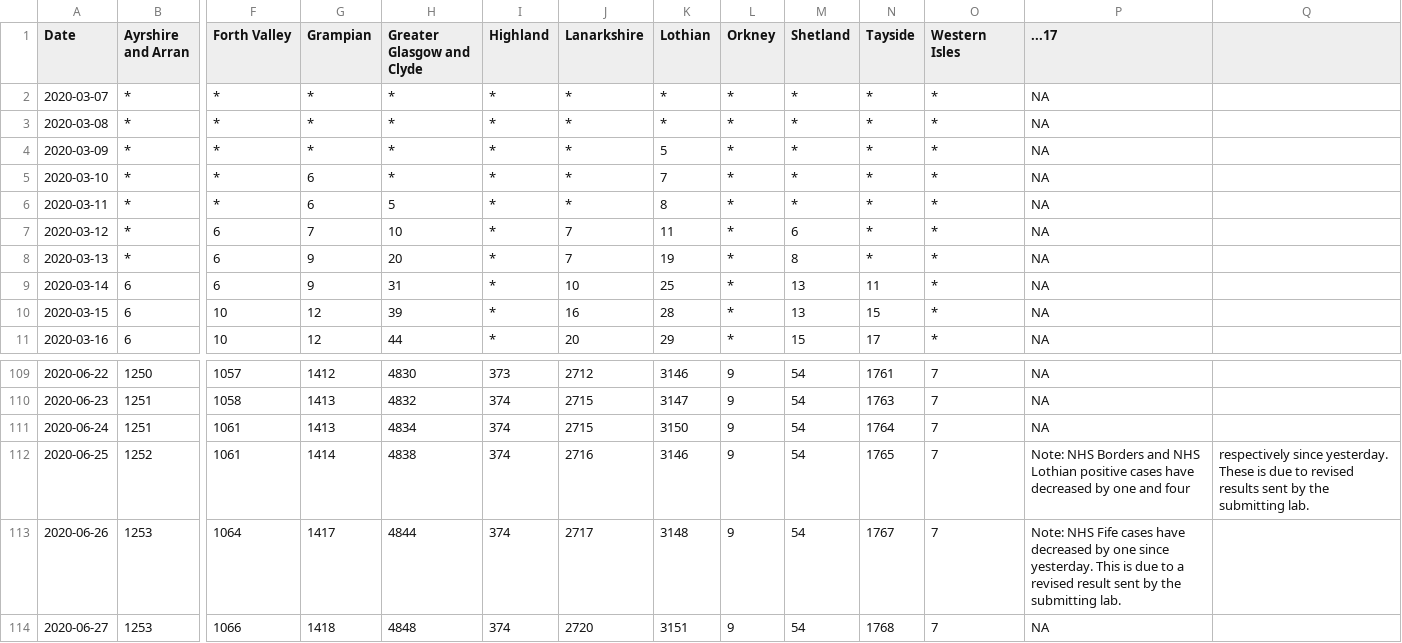
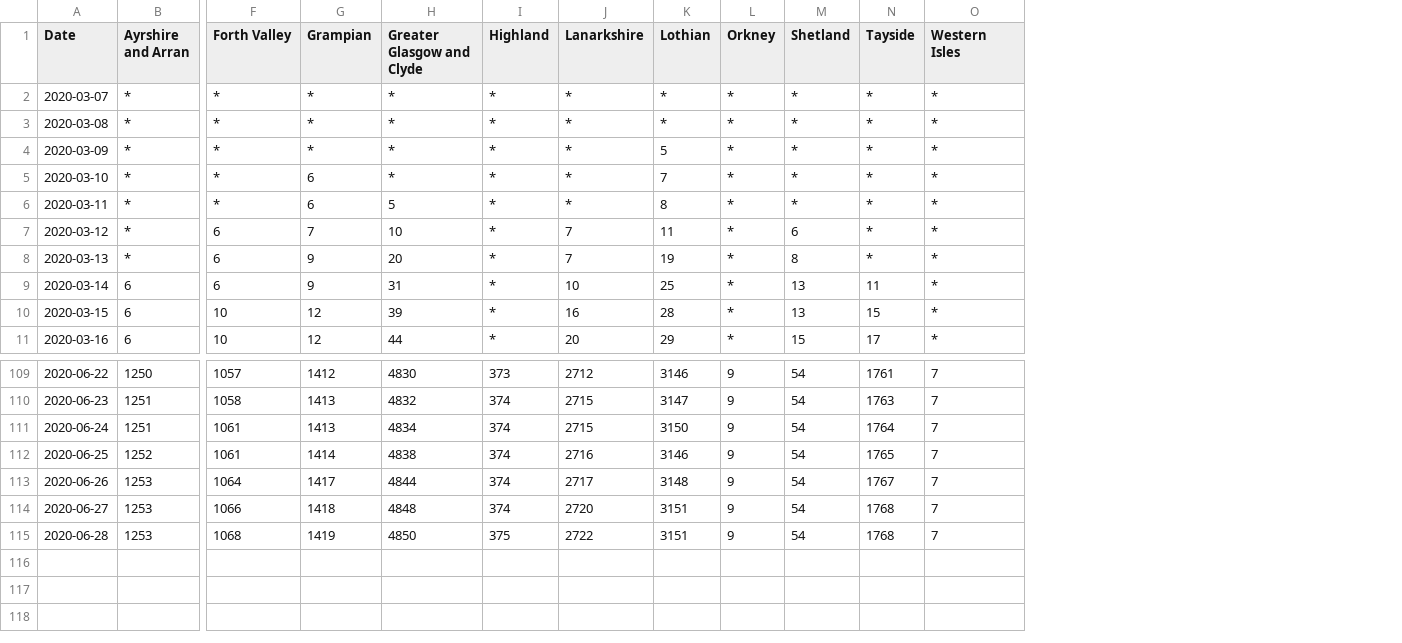
Before and after one commit to ScotGovAnalysis/COVID-19-Management-Information-Up-to-11-04-2022, a CSV file: COVID19 - Daily Management Information - Scottish Health Boards - Cumulative cases.csv, drawn as a sheet; only a part is shown, gaps mark what is left out; removed rows and columns are numbered as before the commit, all else as after; rows hold the shown columns only; the diff names each change by its address in the sheet, - before the commit and + after, or states it on an @@ line.

```diff
--- a/COVID19 - Daily Management Information - Scottish Health Boards - Cumulative cases.csv
+++ b/COVID19 - Daily Management Information - Scottish Health Boards - Cumulative cases.csv
-column P (...17), rows 2-11: all NA; rows 109-114: NA | NA | NA | Note: NHS Borders and NHS Lothian positive cases have decreased by one and four | Note: NHS Fife cases have decreased by one since yesterday. This is due to a revised result sent by the submitting lab. | NA
-column Q, row 112: respectively since yesterday. These is due to revised results sent by the submitting lab.
+row 115: 2020-06-28 | 1253 | 1068 | 1419 | 4850 | 375 | 2722 | 3151 | 9 | 54 | 1768 | 7
```
Also changed, not shown: COVID19 - Daily Management Information - Scotland - Care homes.csv, COVID19 - Daily Management Information - Scotland - Testing.csv, 10 other files.
